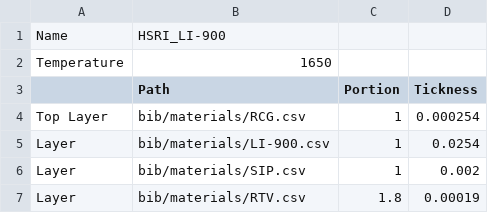
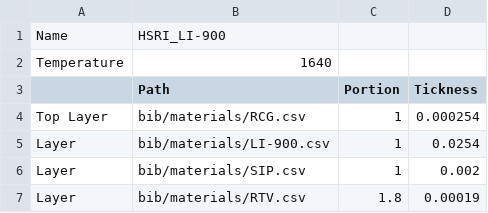
Before and after one commit to fluff-li/RoMaterials_csv_calculator, a CSV file: bib/structures/HSRI_LI-900.csv, drawn as a sheet.

```diff
--- a/bib/structures/HSRI_LI-900.csv
+++ b/bib/structures/HSRI_LI-900.csv
@@ -1,3 +1,3 @@
 Name,HSRI_LI-900,,
-Temperature,1650,,
+Temperature,1640,,
 ,Path,Portion,Tickness
```
Also changed, not shown: bib/materials/LI-900.csv, bib/materials/RCG.csv, 1 other file.
